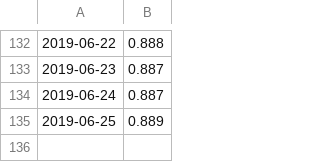
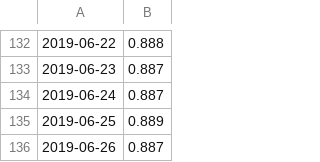
Before and after one commit to MrP1xel/Pyfioul, a CSV file: prix_fioul.csv, drawn as a sheet; only a part is shown, gaps mark what is left out; the diff names each change by its address in the sheet, - before the commit and + after, or states it on an @@ line.

Commit message:
prix fioul

```diff
--- a/prix_fioul.csv
+++ b/prix_fioul.csv
+row 136: 2019-06-26 | 0.887
```
